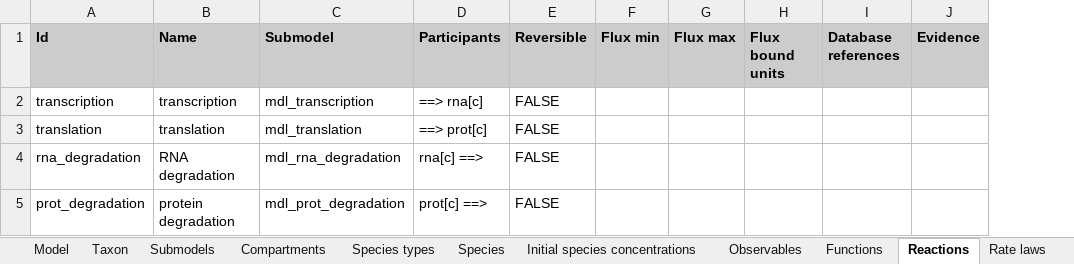
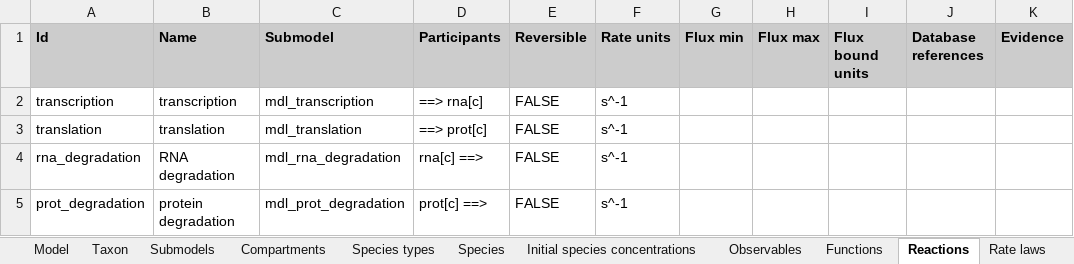
Before and after one commit to KarrLab/wc_sim, an Excel workbook: examples/transcription_translation_hybrid_model/model.xlsx, sheet Reactions, drawn as a sheet; only a part is shown; values as stored, in another font and other column widths than the file's, no borders; the diff names each change by its address in the sheet, - before the commit and + after, or states it on an @@ line.

Commit message:
updating for refactoring of expressions to obj_model

```diff
--- a/examples/transcription_translation_hybrid_model/model.xlsx (sheet Reactions)
+++ b/examples/transcription_translation_hybrid_model/model.xlsx (sheet Reactions)
+column F (Rate units), rows 2-5: all s^-1
```
Also changed, not shown: examples/translation_metabolism_hybrid_model/model.xlsx, 17 other files.
